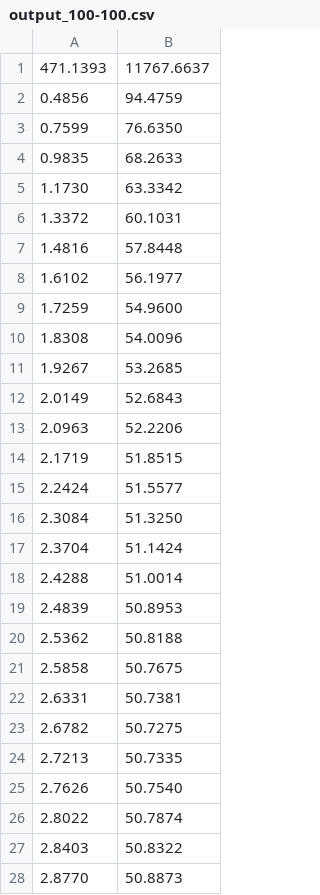
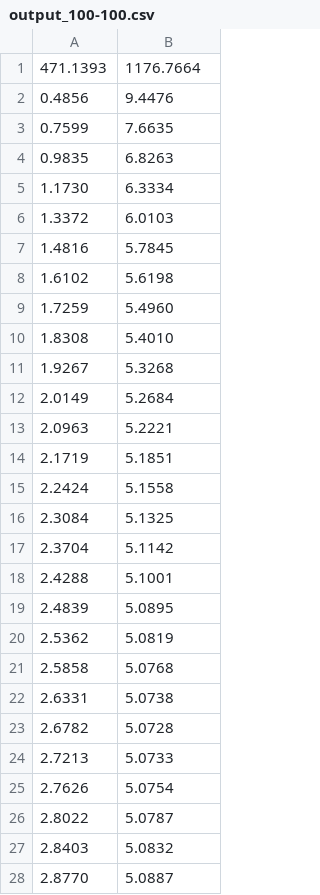
Before and after one commit to jalpan-randeri/data-mining, a CSV file: LR/output_100-100.csv, drawn as a sheet; only a part is shown; the diff covers the shown part only.

```diff
--- a/LR/output_100-100.csv
+++ b/LR/output_100-100.csv
@@ -1,28 +1,28 @@
-471.1393 	 11767.6637
-0.4856 	 94.4759
-0.7599 	 76.6350
-0.9835 	 68.2633
-1.1730 	 63.3342
-1.3372 	 60.1031
-1.4816 	 57.8448
-1.6102 	 56.1977
-1.7259 	 54.9600
-1.8308 	 54.0096
-1.9267 	 53.2685
-2.0149 	 52.6843
-2.0963 	 52.2206
-2.1719 	 51.8515
-2.2424 	 51.5577
-2.3084 	 51.3250
-2.3704 	 51.1424
-2.4288 	 51.0014
-2.4839 	 50.8953
-2.5362 	 50.8188
-2.5858 	 50.7675
-2.6331 	 50.7381
-2.6782 	 50.7275
-2.7213 	 50.7335
-2.7626 	 50.7540
-2.8022 	 50.7874
-2.8403 	 50.8322
-2.8770 	 50.8873
+471.1393 	 1176.7664
+0.4856 	 9.4476
+0.7599 	 7.6635
+0.9835 	 6.8263
+1.1730 	 6.3334
+1.3372 	 6.0103
+1.4816 	 5.7845
+1.6102 	 5.6198
+1.7259 	 5.4960
+1.8308 	 5.4010
+1.9267 	 5.3268
+2.0149 	 5.2684
+2.0963 	 5.2221
+2.1719 	 5.1851
+2.2424 	 5.1558
+2.3084 	 5.1325
+2.3704 	 5.1142
+2.4288 	 5.1001
+2.4839 	 5.0895
+2.5362 	 5.0819
+2.5858 	 5.0768
+2.6331 	 5.0738
+2.6782 	 5.0728
+2.7213 	 5.0733
+2.7626 	 5.0754
+2.8022 	 5.0787
+2.8403 	 5.0832
+2.8770 	 5.0887
```
Also changed, not shown: 123 edited cells elsewhere in this file, LR/output_100(1000)-100.csv, LR/output_100-10.csv, 9 other files.
